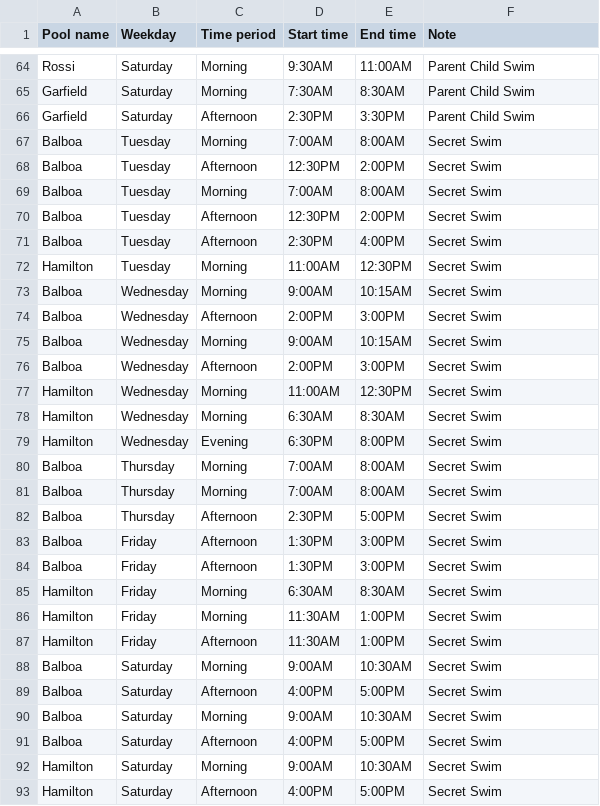
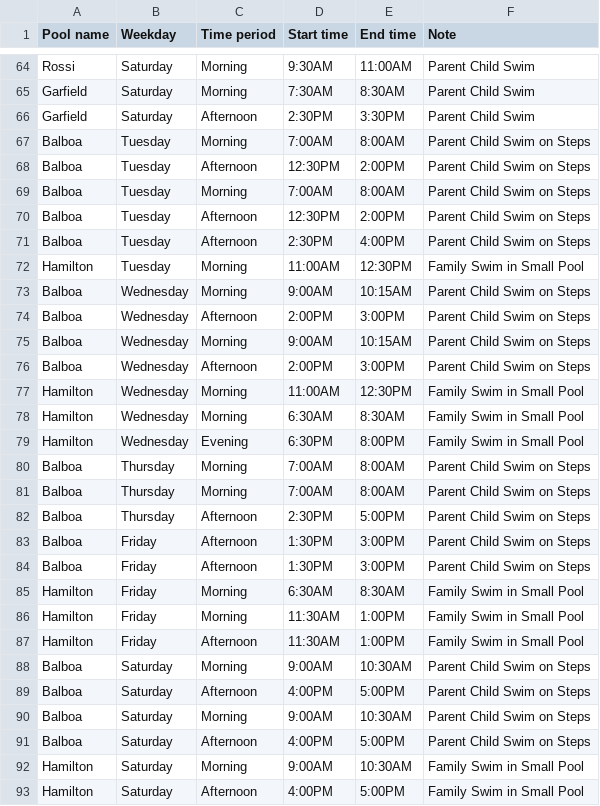
Before and after one commit to ruthgrace/family-swim-sf, a CSV file: map_data/latest_family_swim_data.csv, drawn as a sheet; only a part is shown, gaps mark what is left out.

Commit message:
specify secret swim type

```diff
--- a/map_data/latest_family_swim_data.csv
+++ b/map_data/latest_family_swim_data.csv
@@ -66,28 +66,28 @@ Garfield,Saturday,Morning,7:30AM,8:30AM,Parent Child Swim
 Garfield,Saturday,Afternoon,2:30PM,3:30PM,Parent Child Swim
-Balboa,Tuesday,Morning,7:00AM,8:00AM,Secret Swim
-Balboa,Tuesday,Afternoon,12:30PM,2:00PM,Secret Swim
-Balboa,Tuesday,Morning,7:00AM,8:00AM,Secret Swim
-Balboa,Tuesday,Afternoon,12:30PM,2:00PM,Secret Swim
-Balboa,Tuesday,Afternoon,2:30PM,4:00PM,Secret Swim
-Hamilton,Tuesday,Morning,11:00AM,12:30PM,Secret Swim
-Balboa,Wednesday,Morning,9:00AM,10:15AM,Secret Swim
-Balboa,Wednesday,Afternoon,2:00PM,3:00PM,Secret Swim
-Balboa,Wednesday,Morning,9:00AM,10:15AM,Secret Swim
-Balboa,Wednesday,Afternoon,2:00PM,3:00PM,Secret Swim
-Hamilton,Wednesday,Morning,11:00AM,12:30PM,Secret Swim
-Hamilton,Wednesday,Morning,6:30AM,8:30AM,Secret Swim
-Hamilton,Wednesday,Evening,6:30PM,8:00PM,Secret Swim
-Balboa,Thursday,Morning,7:00AM,8:00AM,Secret Swim
-Balboa,Thursday,Morning,7:00AM,8:00AM,Secret Swim
-Balboa,Thursday,Afternoon,2:30PM,5:00PM,Secret Swim
-Balboa,Friday,Afternoon,1:30PM,3:00PM,Secret Swim
-Balboa,Friday,Afternoon,1:30PM,3:00PM,Secret Swim
-Hamilton,Friday,Morning,6:30AM,8:30AM,Secret Swim
-Hamilton,Friday,Morning,11:30AM,1:00PM,Secret Swim
-Hamilton,Friday,Afternoon,11:30AM,1:00PM,Secret Swim
-Balboa,Saturday,Morning,9:00AM,10:30AM,Secret Swim
-Balboa,Saturday,Afternoon,4:00PM,5:00PM,Secret Swim
-Balboa,Saturday,Morning,9:00AM,10:30AM,Secret Swim
-Balboa,Saturday,Afternoon,4:00PM,5:00PM,Secret Swim
-Hamilton,Saturday,Morning,9:00AM,10:30AM,Secret Swim
-Hamilton,Saturday,Afternoon,4:00PM,5:00PM,Secret Swim
+Balboa,Tuesday,Morning,7:00AM,8:00AM,Parent Child Swim on Steps
+Balboa,Tuesday,Afternoon,12:30PM,2:00PM,Parent Child Swim on Steps
+Balboa,Tuesday,Morning,7:00AM,8:00AM,Parent Child Swim on Steps
+Balboa,Tuesday,Afternoon,12:30PM,2:00PM,Parent Child Swim on Steps
+Balboa,Tuesday,Afternoon,2:30PM,4:00PM,Parent Child Swim on Steps
+Hamilton,Tuesday,Morning,11:00AM,12:30PM,Family Swim in Small Pool
+Balboa,Wednesday,Morning,9:00AM,10:15AM,Parent Child Swim on Steps
+Balboa,Wednesday,Afternoon,2:00PM,3:00PM,Parent Child Swim on Steps
+Balboa,Wednesday,Morning,9:00AM,10:15AM,Parent Child Swim on Steps
+Balboa,Wednesday,Afternoon,2:00PM,3:00PM,Parent Child Swim on Steps
+Hamilton,Wednesday,Morning,11:00AM,12:30PM,Family Swim in Small Pool
+Hamilton,Wednesday,Morning,6:30AM,8:30AM,Family Swim in Small Pool
+Hamilton,Wednesday,Evening,6:30PM,8:00PM,Family Swim in Small Pool
+Balboa,Thursday,Morning,7:00AM,8:00AM,Parent Child Swim on Steps
+Balboa,Thursday,Morning,7:00AM,8:00AM,Parent Child Swim on Steps
+Balboa,Thursday,Afternoon,2:30PM,5:00PM,Parent Child Swim on Steps
+Balboa,Friday,Afternoon,1:30PM,3:00PM,Parent Child Swim on Steps
+Balboa,Friday,Afternoon,1:30PM,3:00PM,Parent Child Swim on Steps
+Hamilton,Friday,Morning,6:30AM,8:30AM,Family Swim in Small Pool
+Hamilton,Friday,Morning,11:30AM,1:00PM,Family Swim in Small Pool
+Hamilton,Friday,Afternoon,11:30AM,1:00PM,Family Swim in Small Pool
+Balboa,Saturday,Morning,9:00AM,10:30AM,Parent Child Swim on Steps
+Balboa,Saturday,Afternoon,4:00PM,5:00PM,Parent Child Swim on Steps
+Balboa,Saturday,Morning,9:00AM,10:30AM,Parent Child Swim on Steps
+Balboa,Saturday,Afternoon,4:00PM,5:00PM,Parent Child Swim on Steps
+Hamilton,Saturday,Morning,9:00AM,10:30AM,Family Swim in Small Pool
+Hamilton,Saturday,Afternoon,4:00PM,5:00PM,Family Swim in Small Pool
```
Also changed, not shown: 1 other file.
